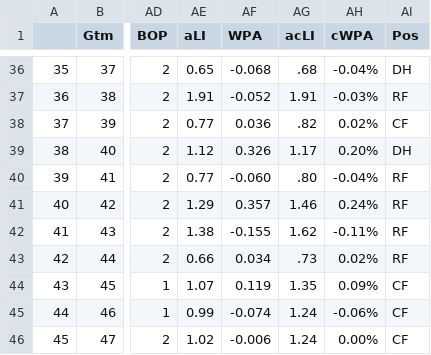
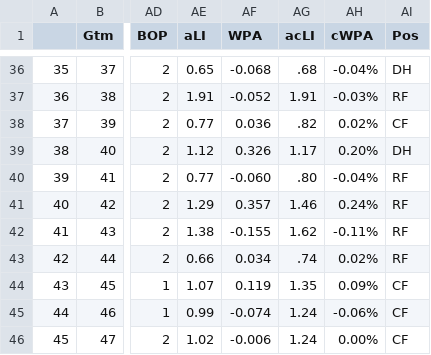
Before and after one commit to bryan-baker/winning-pace-yankees, a CSV file: data/judge.csv, drawn as a sheet; only a part is shown, gaps mark what is left out; the diff covers the shown part only; the diff names each change by its address in the sheet, - before the commit and + after, or states it on an @@ line.

```diff
--- a/data/judge.csv
+++ b/data/judge.csv
-AG43 (acLI): .73
+AG43 (acLI): .74
```
Also changed, not shown: 1 added row elsewhere in this file, data/yankees_2022.csv, 3 other files.
